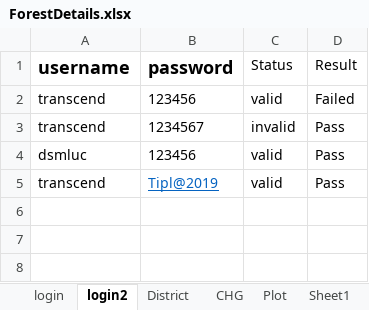
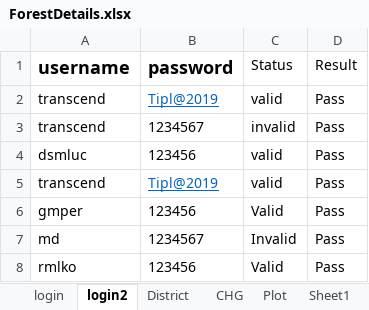
Before and after one commit to RANJAN253/UPAutomationFramework, an Excel workbook: src/main/resources/ForestDetails.xlsx, sheet login2, drawn as a sheet; values as stored, in another font and other column widths than the file's, no borders; the diff names each change by its address in the sheet, - before the commit and + after, or states it on an @@ line.

Commit message:
update note sheet

```diff
--- a/src/main/resources/ForestDetails.xlsx (sheet login2)
+++ b/src/main/resources/ForestDetails.xlsx (sheet login2)
-B2 (password): 123456
+B2 (password): Tipl@2019
@@ B2 underline: off → on, text colour: black → #0563C1 @@
-D2 (Result): Failed
+D2 (Result): Pass
+row 6: gmper | 123456 | Valid | Pass
+row 7: md | 1234567 | Invalid | Pass
+row 8: rmlko | 123456 | Valid | Pass
```
Also changed, not shown: sheet login, target/classes/ForestDetails.xlsx, 20 other files.
